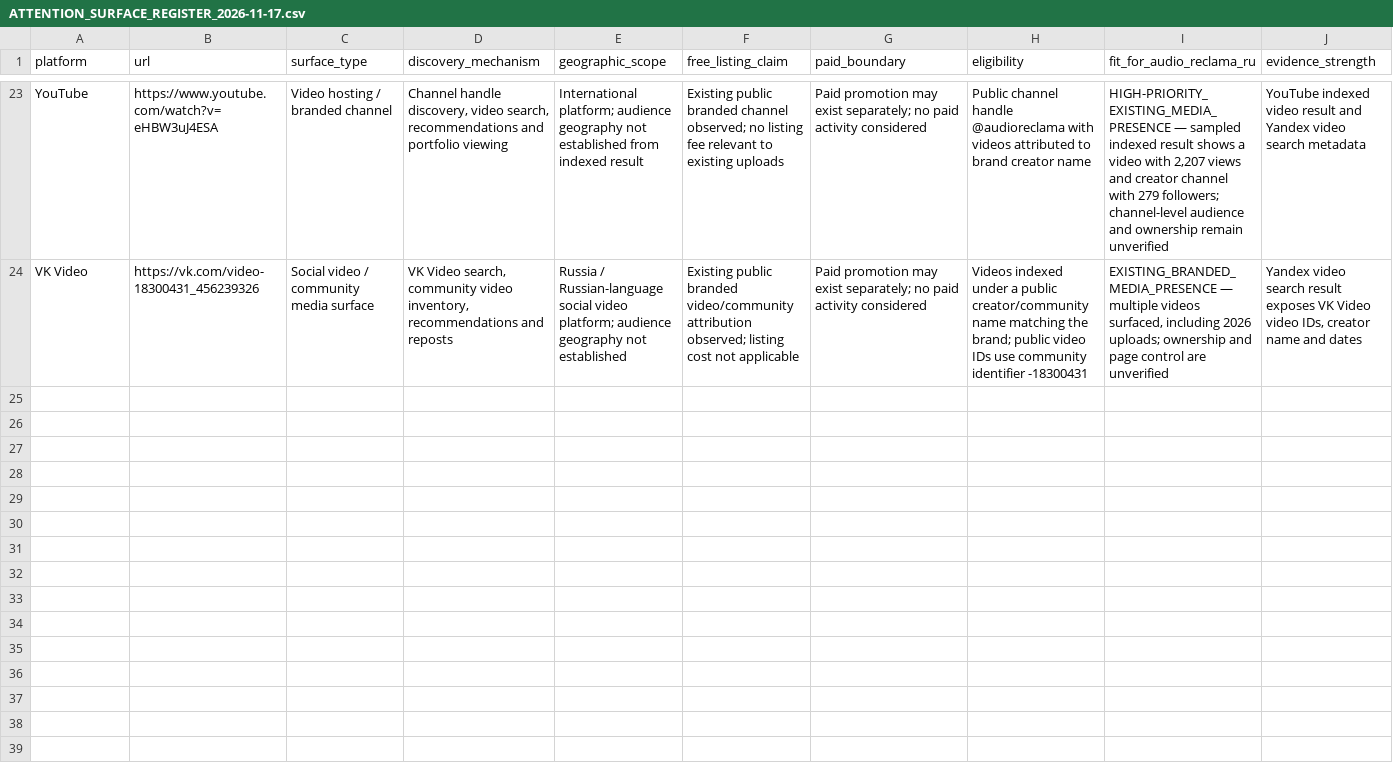
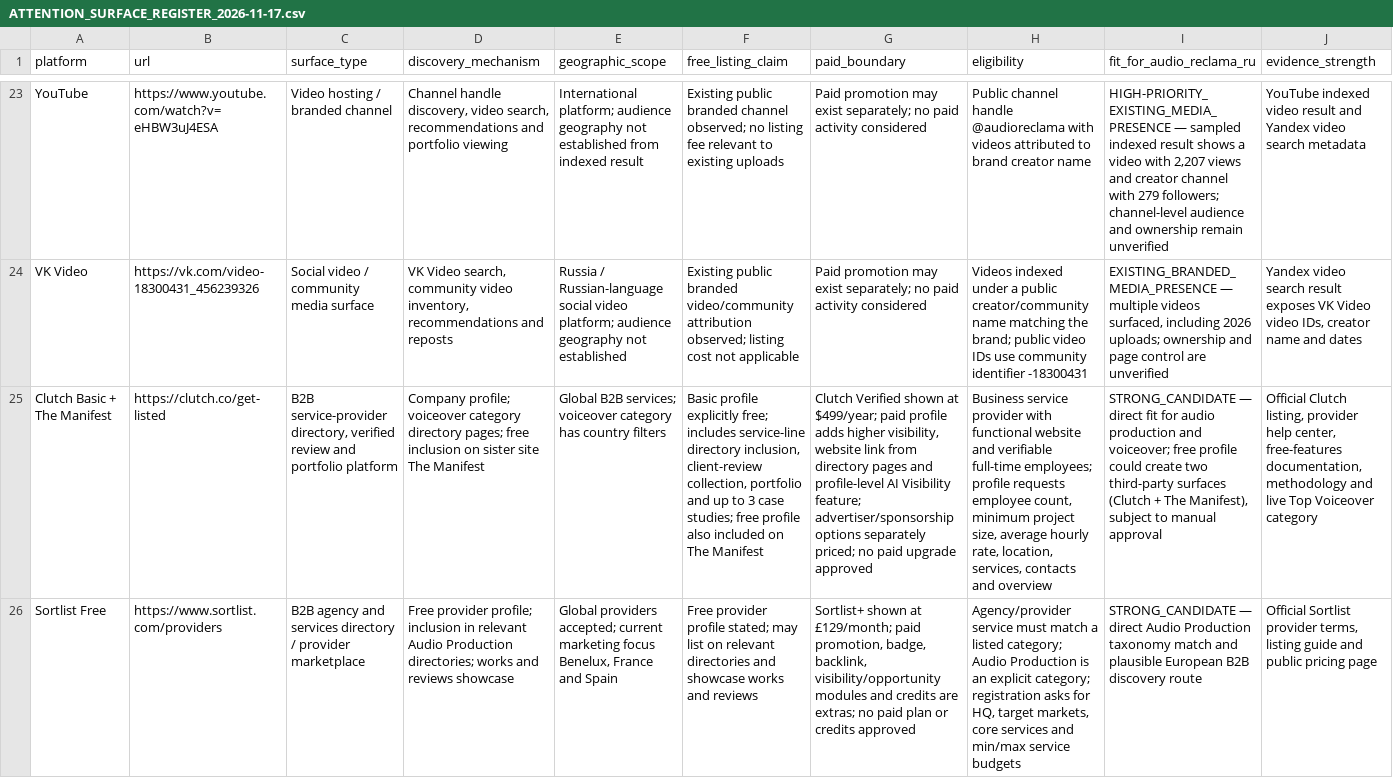
Before and after one commit to AudioReclamaRu/sonic-infrastructure-report, a CSV file: research/ATTENTION_SURFACE_REGISTER_2026-11-17.csv, drawn as a sheet; only a part is shown, gaps mark what is left out; rows hold the shown columns only; the diff names each change by its address in the sheet, - before the commit and + after, or states it on an @@ line.

Commit message:
Add Clutch and Sortlist as free AI-discovery surfaces

```diff
--- a/research/ATTENTION_SURFACE_REGISTER_2026-11-17.csv
+++ b/research/ATTENTION_SURFACE_REGISTER_2026-11-17.csv
+row 25: Clutch Basic + The Manifest | https://clutch.co/get-listed | B2B service-provider directory, verified review and portfolio platform | Company profile; voiceover category directory pages; free inclusion on sister site The Manifest | Global B2B services; voiceover category has country filters | Basic profile explicitly free; includes service-line directory inclusion, client-review collection, portfolio and up to 3 case studies; free profile also included on The Manifest | Clutch Verified shown at $499/year; paid profile adds higher visibility, website link from directory pages and profile-level AI Visibility feature; advertiser/sponsorship options separately priced; no paid upgrade approved | Business service provider with functional website and verifiable full-time employees; profile requests employee count, minimum project size, average hourly rate, location, services, contacts and overview | STRONG_CANDIDATE — direct fit for audio production and voiceover; free profile could create two third-party surfaces (Clutch + The Manifest), subject to manual approval | Official Clutch listing, provider help center, free-features documentation, methodology and live Top Voiceover category
+row 26: Sortlist Free | https://www.sortlist.com/providers | B2B agency and services directory / provider marketplace | Free provider profile; inclusion in relevant Audio Production directories; works and reviews showcase | Global providers accepted; current marketing focus Benelux, France and Spain | Free provider profile stated; may list on relevant directories and showcase works and reviews | Sortlist+ shown at £129/month; paid promotion, badge, backlink, visibility/opportunity modules and credits are extras; no paid plan or credits approved | Agency/provider service must match a listed category; Audio Production is an explicit category; registration asks for HQ, target markets, core services and min/max service budgets | STRONG_CANDIDATE — direct Audio Production taxonomy match and plausible European B2B discovery route | Official Sortlist provider terms, listing guide and public pricing page
```
